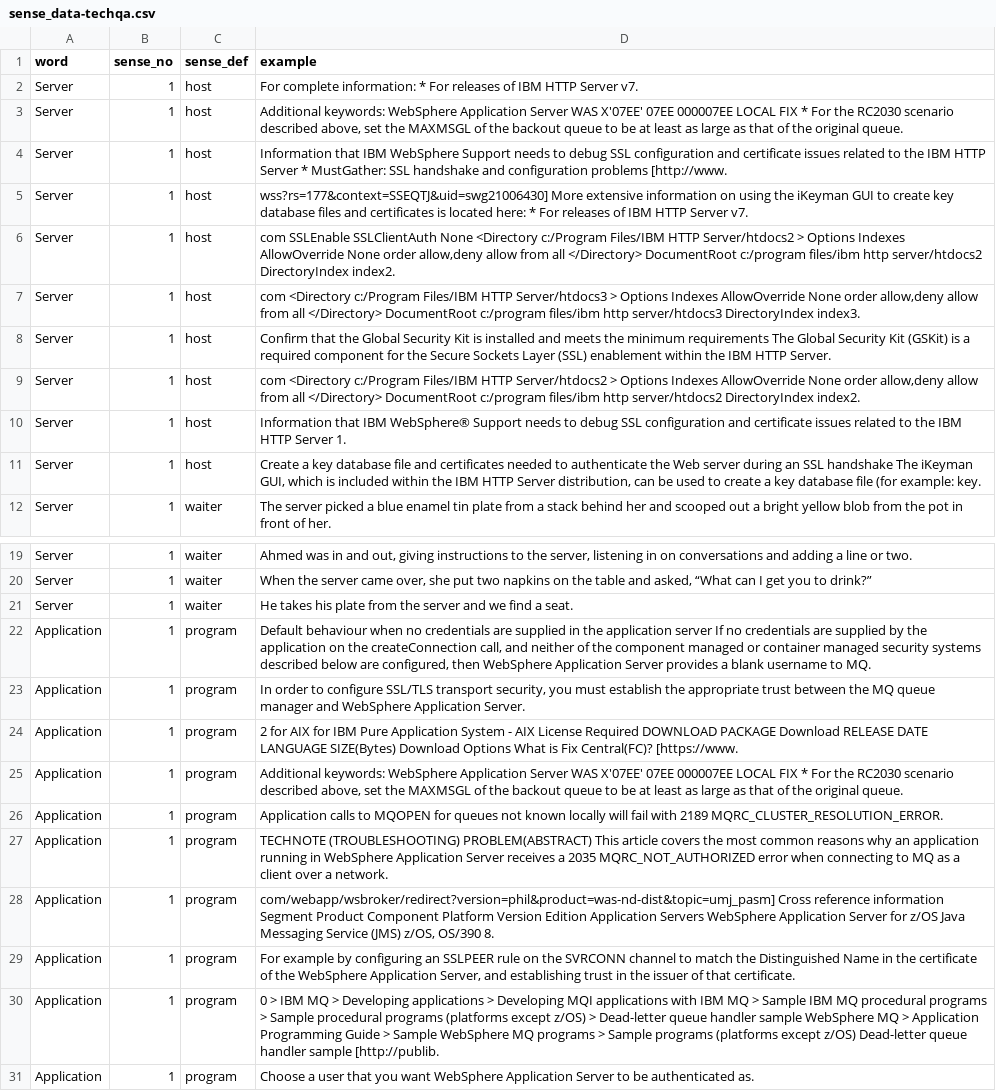
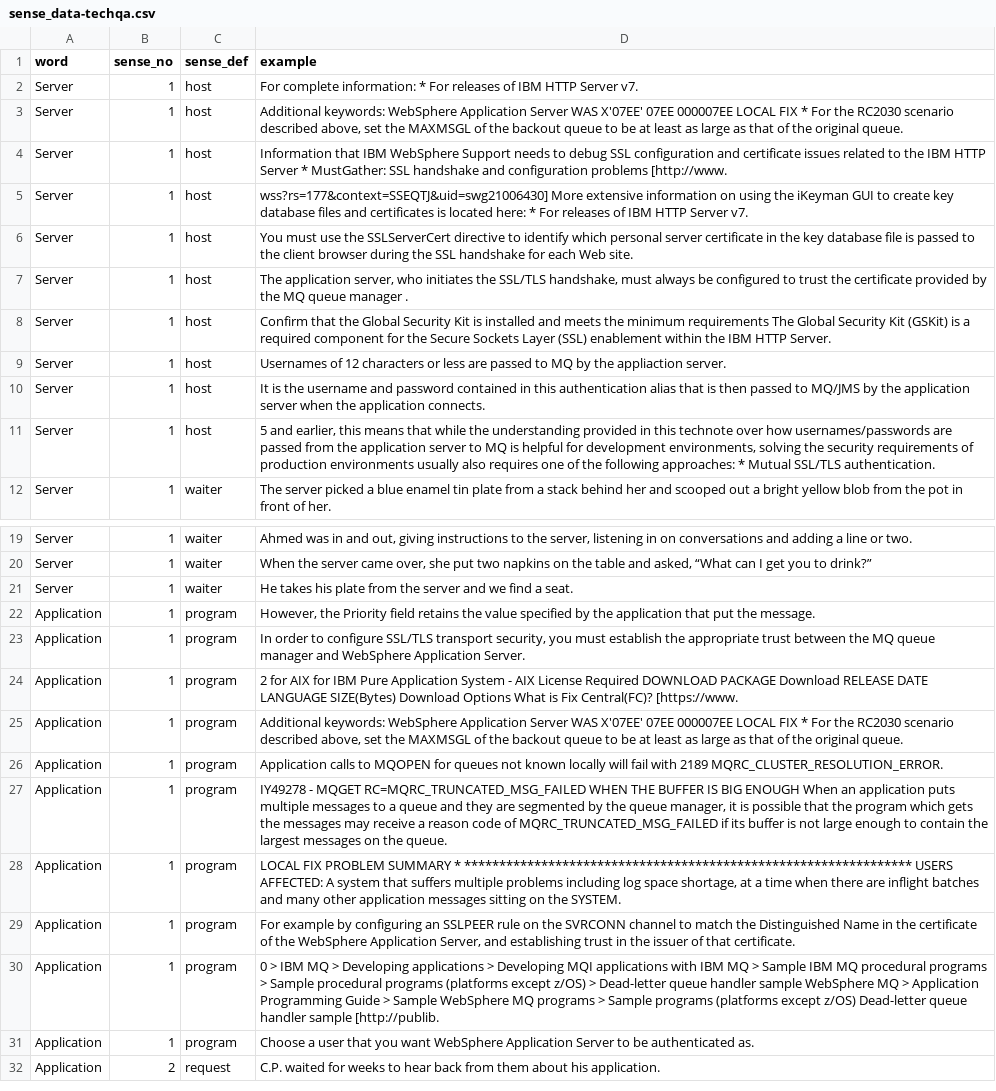
Before and after one commit to saptarshi059/generalization-hypothesis, a CSV file: data/sense_data/sense_data-techqa.csv, drawn as a sheet; only a part is shown, gaps mark what is left out; the shorter side is filled out with more unchanged rows.

Commit message:
updated datasets

```diff
--- a/data/sense_data/sense_data-techqa.csv
+++ b/data/sense_data/sense_data-techqa.csv
@@ -5,8 +5,8 @@ Server,1,host,Information that IBM WebSphere Support needs to debug SSL configur
 Server,1,host,wss?rs=177&context=SSEQTJ&uid=swg21006430] More extensive information on using the iKeyman GUI to create key database files and certificates is located here: * For releases of IBM HTTP Server v7.
-Server,1,host,"com SSLEnable SSLClientAuth None <Directory c:/Program Files/IBM HTTP Server/htdocs2 > Options Indexes AllowOverride None order allow,deny allow from all </Directory> DocumentRoot c:/program files/ibm http server/htdocs2 DirectoryIndex index2."
-Server,1,host,"com <Directory c:/Program Files/IBM HTTP Server/htdocs3 > Options Indexes AllowOverride None order allow,deny allow from all </Directory> DocumentRoot c:/program files/ibm http server/htdocs3 DirectoryIndex index3."
+Server,1,host,You must use the SSLServerCert directive to identify which personal server certificate in the key database file is passed to the client browser during the SSL handshake for each Web site.
+Server,1,host,"The application server, who initiates the SSL/TLS handshake, must always be configured to trust the certificate provided by the MQ queue manager ."
 Server,1,host,Confirm that the Global Security Kit is installed and meets the minimum requirements The Global Security Kit (GSKit) is a required component for the Secure Sockets Layer (SSL) enablement within the IBM HTTP Server.
-Server,1,host,"com <Directory c:/Program Files/IBM HTTP Server/htdocs2 > Options Indexes AllowOverride None order allow,deny allow from all </Directory> DocumentRoot c:/program files/ibm http server/htdocs2 DirectoryIndex index2."
-Server,1,host,Information that IBM WebSphere® Support needs to debug SSL configuration and certificate issues related to the IBM HTTP Server 1.
-Server,1,host,"Create a key database file and certificates needed to authenticate the Web server during an SSL handshake The iKeyman GUI, which is included within the IBM HTTP Server distribution, can be used to create a key database file (for example: key."
+Server,1,host,Usernames of 12 characters or less are passed to MQ by the appliaction server.
+Server,1,host,It is the username and password contained in this authentication alias that is then passed to MQ/JMS by the application server when the application connects.
+Server,1,host,"5 and earlier, this means that while the understanding provided in this technote over how usernames/passwords are passed from the application server to MQ is helpful for development environments, solving the security requirements of production environments usually also requires one of the following approaches: * Mutual SSL/TLS authentication."
 Server,1,waiter,The server picked a blue enamel tin plate from a stack behind her and scooped out a bright yellow blob from the pot in front of her.
@@ -21,3 +21,3 @@ Server,1,waiter,"When the server came over, she put two napkins on the table and
 Server,1,waiter,He takes his plate from the server and we find a seat.
-Application,1,program,"Default behaviour when no credentials are supplied in the application server If no credentials are supplied by the application on the createConnection call, and neither of the component managed or container managed security systems described below are configured, then WebSphere Application Server provides a blank username to MQ."
+Application,1,program,"However, the Priority field retains the value specified by the application that put the message."
 Application,1,program,"In order to configure SSL/TLS transport security, you must establish the appropriate trust between the MQ queue manager and WebSphere Application Server."
@@ -26,4 +26,4 @@ Application,1,program,"Additional keywords: WebSphere Application Server WAS X'0
 Application,1,program,Application calls to MQOPEN for queues not known locally will fail with 2189 MQRC_CLUSTER_RESOLUTION_ERROR.
-Application,1,program,TECHNOTE (TROUBLESHOOTING) PROBLEM(ABSTRACT) This article covers the most common reasons why an application running in WebSphere Application Server receives a 2035 MQRC_NOT_AUTHORIZED error when connecting to MQ as a client over a network.
-Application,1,program,"com/webapp/wsbroker/redirect?version=phil&product=was-nd-dist&topic=umj_pasm] Cross reference information Segment Product Component Platform Version Edition Application Servers WebSphere Application Server for z/OS Java Messaging Service (JMS) z/OS, OS/390 8."
+Application,1,program,"IY49278 - MQGET RC=MQRC_TRUNCATED_MSG_FAILED WHEN THE BUFFER IS BIG ENOUGH When an application puts multiple messages to a queue and they are segmented by the queue manager, it is possible that the program which gets the messages may receive a reason code of MQRC_TRUNCATED_MSG_FAILED if its buffer is not large enough to contain the largest messages on the queue."
+Application,1,program,"LOCAL FIX PROBLEM SUMMARY * **************************************************************** USERS AFFECTED: A system that suffers multiple problems including log space shortage, at a time when there are inflight batches and many other application messages sitting on the SYSTEM."
 Application,1,program,"For example by configuring an SSLPEER rule on the SVRCONN channel to match the Distinguished Name in the certificate of the WebSphere Application Server, and establishing trust in the issuer of that certificate."
```
Also changed, not shown: data/sense_data/sense_data-covidqa.csv, data/sense_data/sense_data-duorc.csv, 1 other file.
